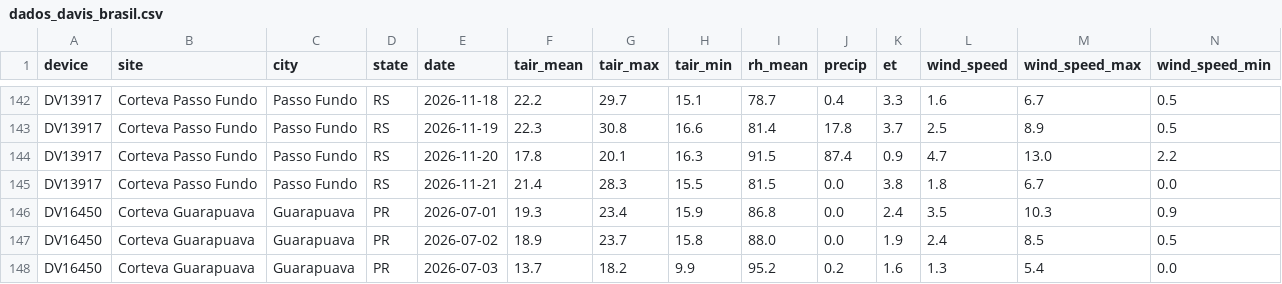
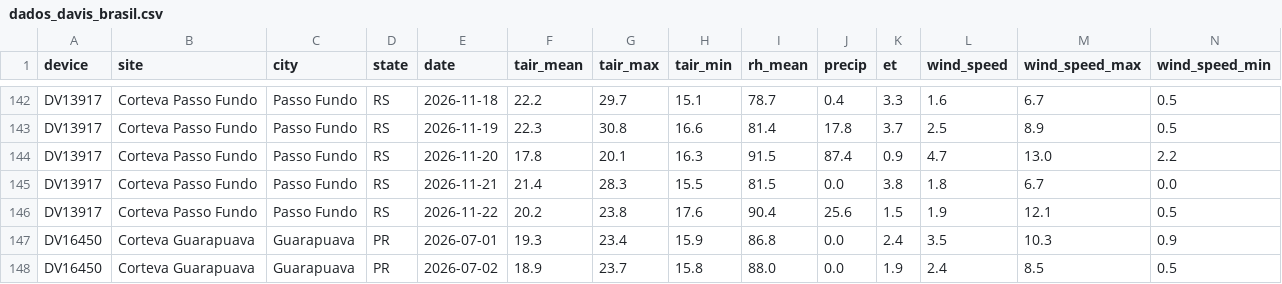
Before and after one commit to mitrutrafael/climaticos, a CSV file: dados_davis_brasil.csv, drawn as a sheet; only a part is shown, gaps mark what is left out; the shorter side is filled out with more unchanged rows; rows hold the shown columns only; the diff names each change by its address in the sheet, - before the commit and + after, or states it on an @@ line.

```diff
--- a/dados_davis_brasil.csv
+++ b/dados_davis_brasil.csv
+row 146: DV13917 | Corteva Passo Fundo | Passo Fundo | RS | 2026-11-22 | 20.2 | 23.8 | 17.6 | 90.4 | 25.6 | 1.5 | 1.9 | 12.1 | 0.5
```
Also changed, not shown: dados_climaticos_brasil.csv, 1 other file.
